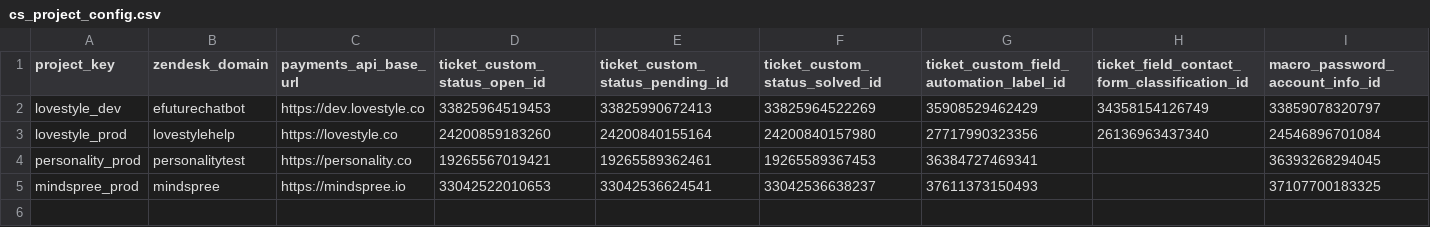
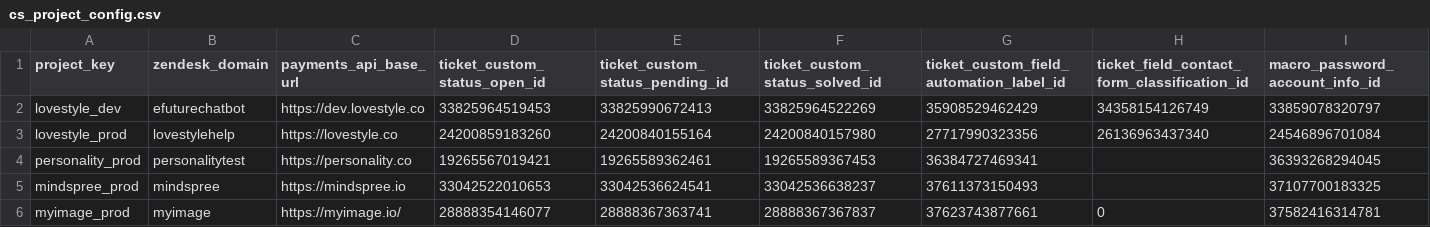
Before and after one commit to antonioefm/n8nbackup, a CSV file: datatables/cs_project_config.csv, drawn as a sheet; only a part is shown; rows hold the shown columns only; the diff names each change by its address in the sheet, - before the commit and + after, or states it on an @@ line.

Commit message:
chore(backup): data table cs_project_config @ 2026-07-21T14:14:19.886Z

```diff
--- a/datatables/cs_project_config.csv
+++ b/datatables/cs_project_config.csv
+row 6: myimage_prod | myimage | https://myimage.io/ | 28888354146077 | 28888367363741 | 28888367367837 | 37623743877661 | 0 | 37582416314781
```
